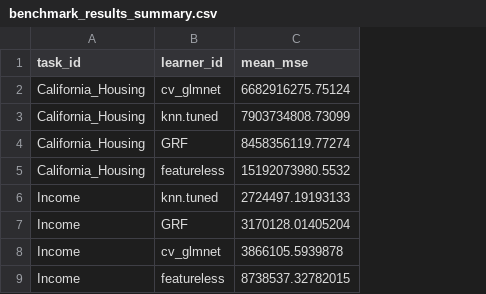
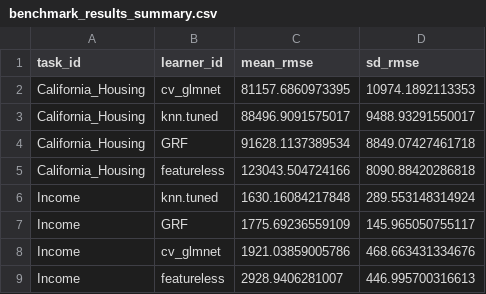
Before and after one commit to MomoNagi/mlr3learners.spatialML, a CSV file: benchmarks/benchmark_results_summary.csv, drawn as a sheet; removed rows and columns are numbered as before the commit, all else as after; the diff names each change by its address in the sheet, - before the commit and + after, or states it on an @@ line.

Commit message:
feat: improve benchmarks comments + update README and DESCRIPTION files + docs/html

```diff
--- a/benchmarks/benchmark_results_summary.csv
+++ b/benchmarks/benchmark_results_summary.csv
-column C (mean_mse), rows 2-9: 6682916275.75124 | 7903734808.73099 | 8458356119.77274 | 15192073980.5532 | 2724497.19193133 | 3170128.01405204 | 3866105.5939878 | 8738537.32782015
+column C (mean_rmse), rows 2-9: 81157.6860973395 | 88496.9091575017 | 91628.1137389534 | 123043.504724166 | 1630.16084217848 | 1775.69236559109 | 1921.03859005786 | 2928.9406281007
+column D (sd_rmse), rows 2-9: 10974.1892113353 | 9488.93291550017 | 8849.07427461718 | 8090.88420286818 | 289.553148314924 | 145.965050755117 | 468.663431334676 | 446.995700316613
```
Also changed, not shown: 6 other files.
